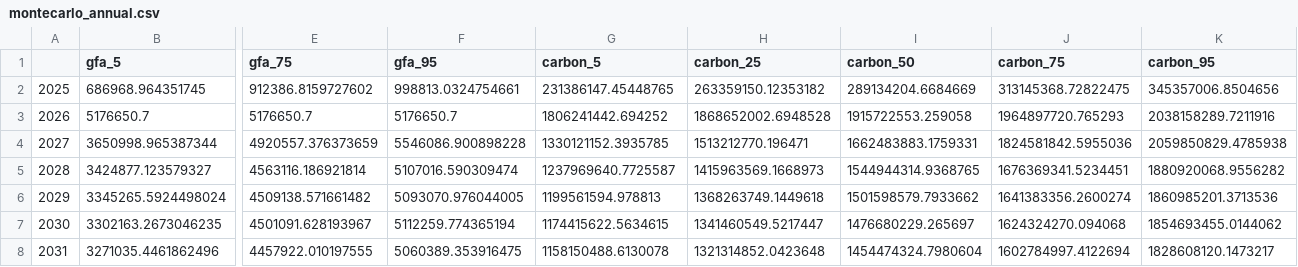
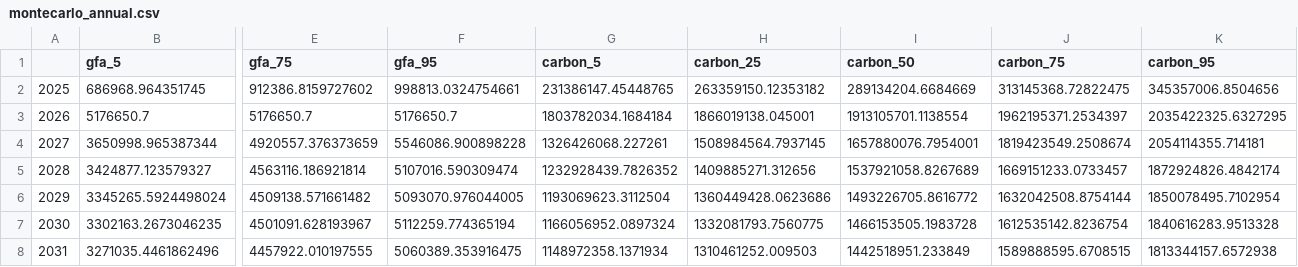
Before and after one commit to GerasimosChristoforatos/Pathway-Paper, a CSV file: outputs/montecarlo_annual.csv, drawn as a sheet; only a part is shown, gaps mark what is left out; the diff covers the shown part only; the diff names each change by its address in the sheet, - before the commit and + after, or states it on an @@ line.

```diff
--- a/outputs/montecarlo_annual.csv
+++ b/outputs/montecarlo_annual.csv
-G3 (carbon_5): 1806241442.694252
+G3 (carbon_5): 1803782034.1684184
-H3 (carbon_25): 1868652002.6948528
+H3 (carbon_25): 1866019138.045001
-I3 (carbon_50): 1915722553.259058
+I3 (carbon_50): 1913105701.1138554
-J3 (carbon_75): 1964897720.765293
+J3 (carbon_75): 1962195371.2534397
-K3 (carbon_95): 2038158289.7211916
+K3 (carbon_95): 2035422325.6327295
-G4 (carbon_5): 1330121152.3935785
+G4 (carbon_5): 1326426068.227261
-H4 (carbon_25): 1513212770.196471
+H4 (carbon_25): 1508984564.7937145
-I4 (carbon_50): 1662483883.1759331
+I4 (carbon_50): 1657880076.7954001
-J4 (carbon_75): 1824581842.5955036
+J4 (carbon_75): 1819423549.2508674
-K4 (carbon_95): 2059850829.4785938
+K4 (carbon_95): 2054114355.714181
-G5 (carbon_5): 1237969640.7725587
+G5 (carbon_5): 1232928439.7826352
-H5 (carbon_25): 1415963569.1668973
+H5 (carbon_25): 1409885271.312656
-I5 (carbon_50): 1544944314.9368765
+I5 (carbon_50): 1537921058.8267689
-J5 (carbon_75): 1676369341.5234451
+J5 (carbon_75): 1669151233.0733457
-K5 (carbon_95): 1880920068.9556282
+K5 (carbon_95): 1872924826.4842174
-G6 (carbon_5): 1199561594.978813
+G6 (carbon_5): 1193069623.3112504
-H6 (carbon_25): 1368263749.1449618
+H6 (carbon_25): 1360449428.0623686
-I6 (carbon_50): 1501598579.7933662
+I6 (carbon_50): 1493226705.8616772
-J6 (carbon_75): 1641383356.2600274
+J6 (carbon_75): 1632042508.8754144
-K6 (carbon_95): 1860985201.3713536
+K6 (carbon_95): 1850078495.7102954
-G7 (carbon_5): 1174415622.5634615
+G7 (carbon_5): 1166056952.0897324
-H7 (carbon_25): 1341460549.5217447
+H7 (carbon_25): 1332081793.7560775
-I7 (carbon_50): 1476680229.265697
+I7 (carbon_50): 1466153505.1983728
-J7 (carbon_75): 1624324270.094068
+J7 (carbon_75): 1612535142.8236754
-K7 (carbon_95): 1854693455.0144062
+K7 (carbon_95): 1840616283.9513328
-G8 (carbon_5): 1158150488.6130078
+G8 (carbon_5): 1148972358.1371934
-H8 (carbon_25): 1321314852.0423648
+H8 (carbon_25): 1310461252.009503
-I8 (carbon_50): 1454474324.7980604
+I8 (carbon_50): 1442518951.233849
-J8 (carbon_75): 1602784997.4122694
+J8 (carbon_75): 1589888595.6708515
-K8 (carbon_95): 1828608120.1473217
+K8 (carbon_95): 1813344157.6572938
```
Also changed, not shown: 95 edited cells elsewhere in this file, outputs/montecarlo_annual_S1.csv, outputs/montecarlo_sobol.csv, 23 other files.
